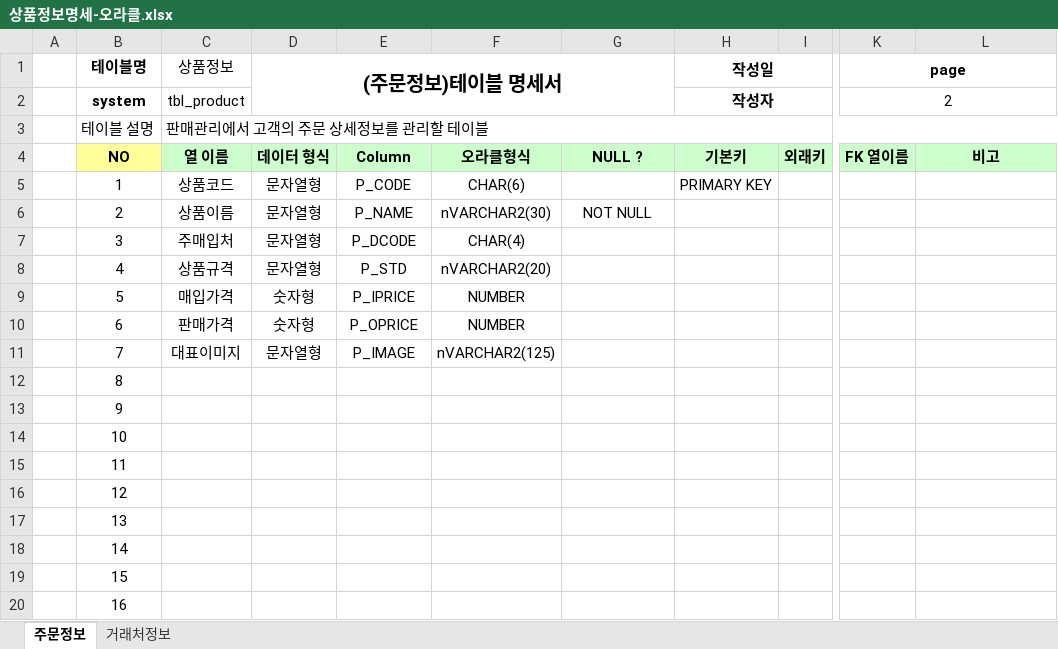
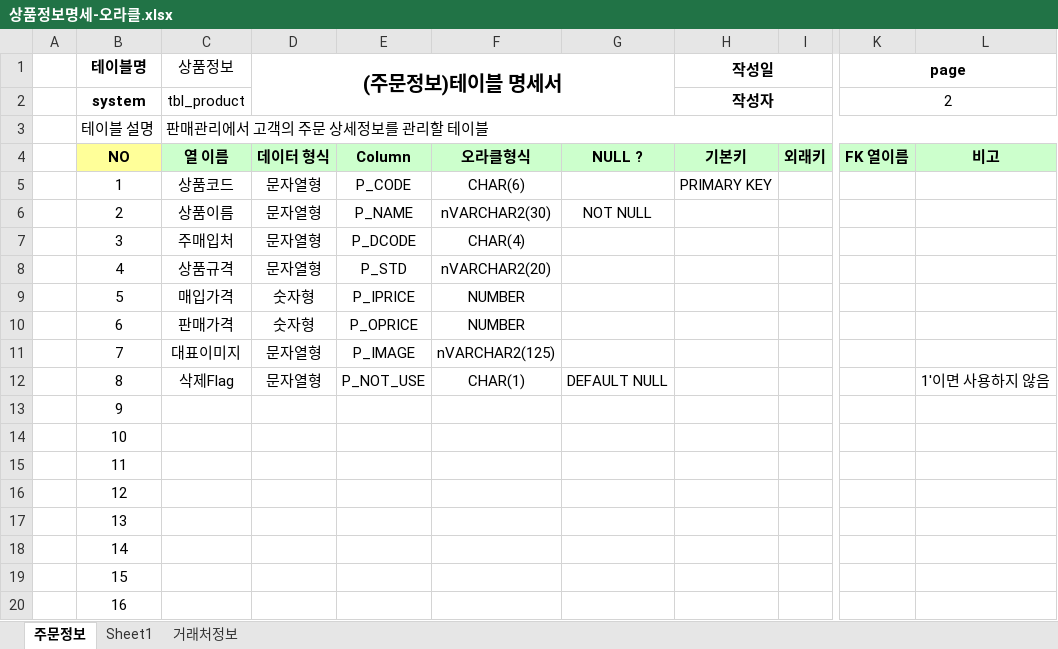
Before and after one commit to juseonyoung/BIZ_506_07_SpringMVC2, an Excel workbook: SpMVC_ShopV2/상품정보명세-오라클.xlsx, sheet 주문정보, drawn as a sheet; only a part is shown, gaps mark what is left out; values as stored, in another font and other column widths than the file's, no borders; the diff names each change by its address in the sheet, - before the commit and + after, or states it on an @@ line.

```diff
--- a/SpMVC_ShopV2/상품정보명세-오라클.xlsx (sheet 주문정보)
+++ b/SpMVC_ShopV2/상품정보명세-오라클.xlsx (sheet 주문정보)
+sheet tab: Sheet1
-C12 (상품정보): (empty)
+C12 (상품정보): 삭제Flag
-D12 ((주문정보)테이블 명세서): (empty)
+D12 ((주문정보)테이블 명세서): 문자열형
-E12: (empty)
+E12: P_NOT_USE
-F12: (empty)
+F12: CHAR(1)
-G12: (empty)
+G12: DEFAULT NULL
-L12: (empty)
+L12: 1'이면 사용하지 않음
```
Also changed, not shown: sheet 거래처정보, 24 other files.
